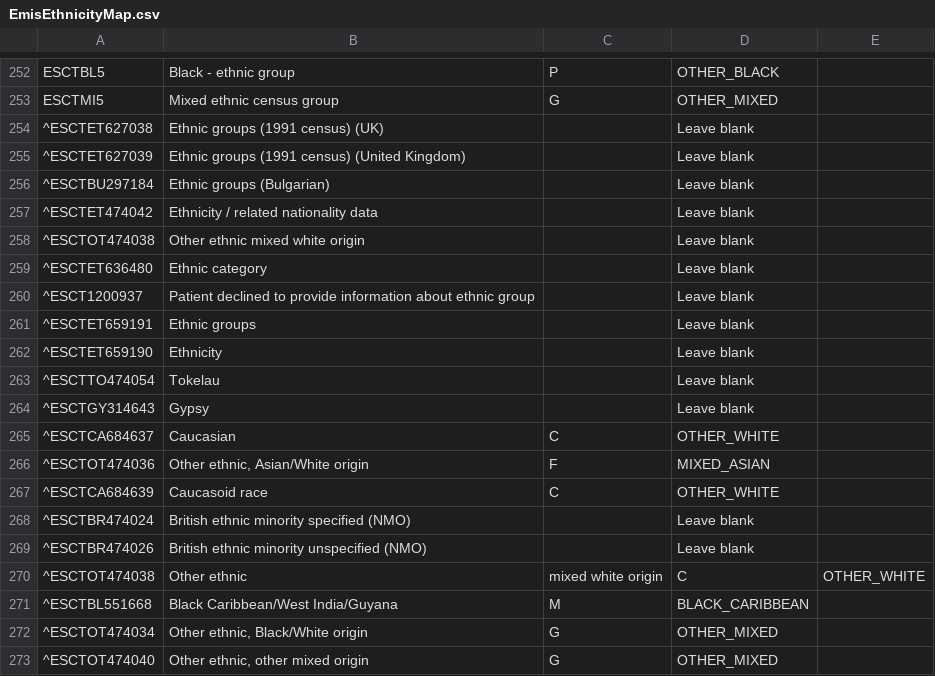
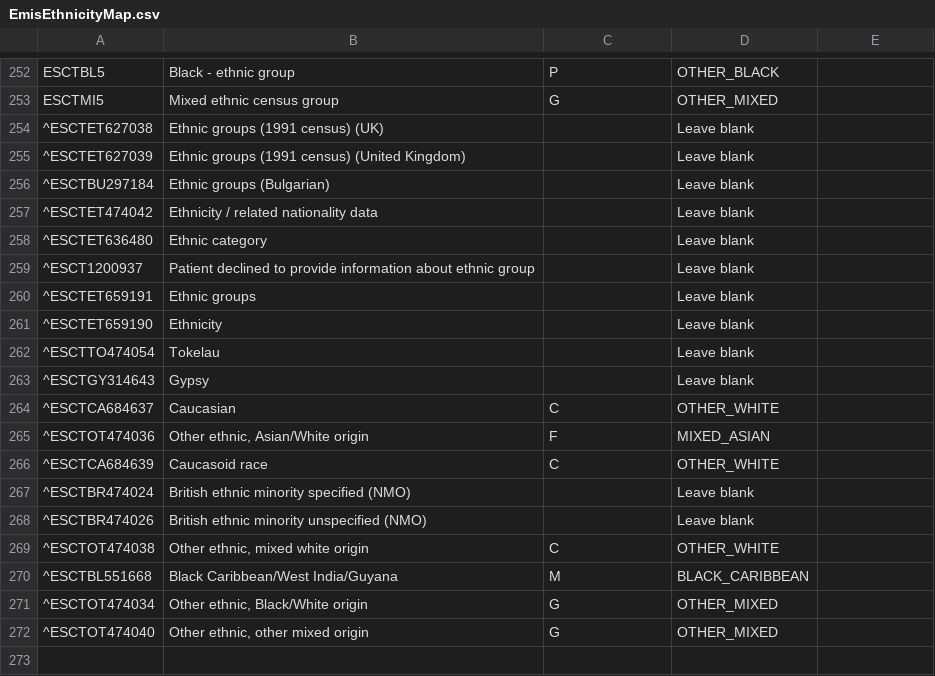
Before and after one commit to endeavourhealth/Transforms, a CSV file: src/main/resources/EmisEthnicityMap.csv, drawn as a sheet; only a part is shown, gaps mark what is left out.

Commit message:
Fixing formatting mistake in Emis ethnicity mapping file

```diff
--- a/src/main/resources/EmisEthnicityMap.csv
+++ b/src/main/resources/EmisEthnicityMap.csv
@@ -257,3 +257,2 @@ ESCTMI5,Mixed ethnic census group,G,OTHER_MIXED
 ^ESCTET474042,Ethnicity / related nationality data,,Leave blank
-^ESCTOT474038,Other ethnic mixed white origin,,Leave blank
 ^ESCTET636480,Ethnic category,,Leave blank
@@ -269,3 +268,3 @@ ESCTMI5,Mixed ethnic census group,G,OTHER_MIXED
 ^ESCTBR474026,British ethnic minority unspecified (NMO),,Leave blank
-^ESCTOT474038,Other ethnic, mixed white origin,C,OTHER_WHITE
+^ESCTOT474038,"Other ethnic, mixed white origin",C,OTHER_WHITE
 ^ESCTBL551668,Black Caribbean/West India/Guyana,M,BLACK_CARIBBEAN
```
Also changed, not shown: 1 other file.
